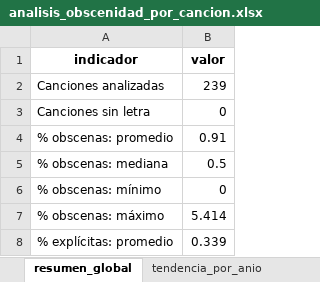
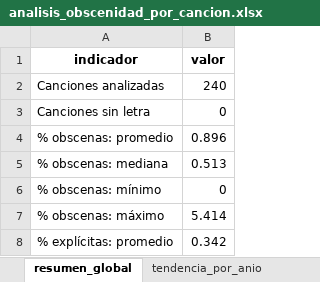
Before and after one commit to marianaccza/DATA-FLOW, an Excel workbook: resultados/analisis_obscenidad_por_cancion.xlsx, sheet resumen_global, drawn as a sheet; values as stored, in another font and other column widths than the file's, no borders; the diff names each change by its address in the sheet, - before the commit and + after, or states it on an @@ line.

```diff
--- a/resultados/analisis_obscenidad_por_cancion.xlsx (sheet resumen_global)
+++ b/resultados/analisis_obscenidad_por_cancion.xlsx (sheet resumen_global)
-B2 (valor): 239
+B2 (valor): 240
-B4 (valor): 0.91
+B4 (valor): 0.896
-B5 (valor): 0.5
+B5 (valor): 0.513
-B8 (valor): 0.339
+B8 (valor): 0.342
```
Also changed, not shown: sheet detalle_coincidencias, sheet resumen_por_cancion, sheet tests_tendencia, sheet tendencia_por_anio, base de canciones/canciones_sin_letras_repetidas.xlsx, base de canciones/excel con todas las canciones.xlsx, 18 other files.
